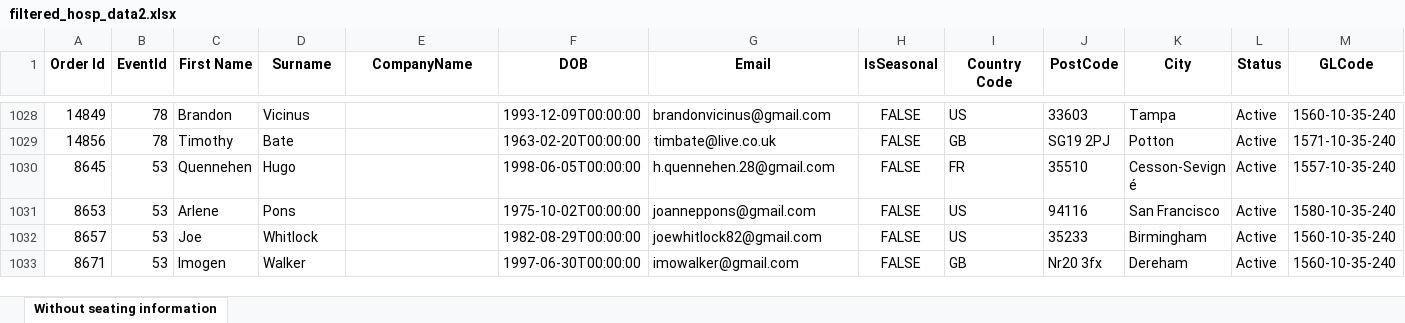
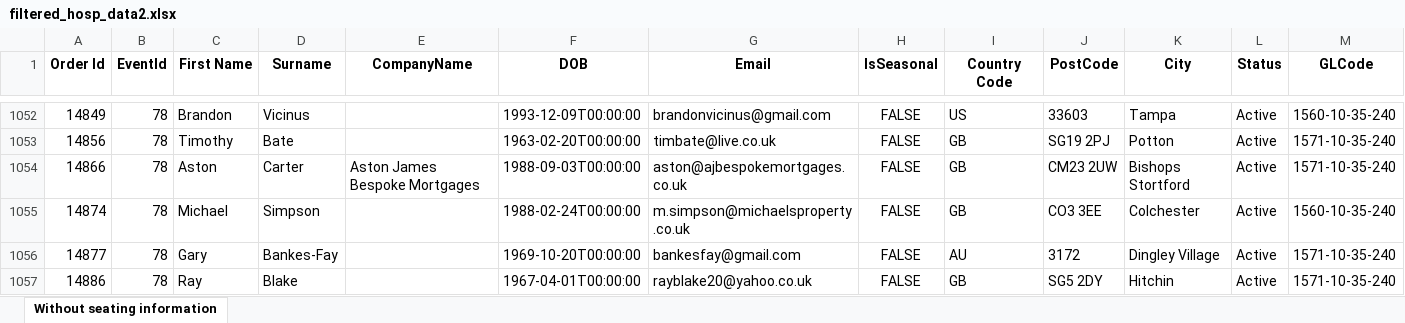
Before and after one commit to AFC-Venue-Premium-Sales/afc-streamlit-apps, an Excel workbook: filtered_hosp_data2.xlsx, sheet Without seating information, drawn as a sheet; only a part is shown, gaps mark what is left out; the shorter side is filled out with more unchanged rows; values as stored, in another font and other column widths than the file's, no borders; rows hold the shown columns only; the diff covers the shown part only; the diff names each change by its address in the sheet, - before the commit and + after, or states it on an @@ line.

```diff
--- a/filtered_hosp_data2.xlsx (sheet Without seating information)
+++ b/filtered_hosp_data2.xlsx (sheet Without seating information)
+row 1054: 14866 | 78 | Aston | Carter | Aston James Bespoke Mortgages | 1988-09-03T00:00:00 | aston@ajbespokemortgages.co.uk | FALSE | GB | CM23 2UW | Bishops Stortford | Active | 1571-10-35-240
+row 1055: 14874 | 78 | Michael | Simpson |  | 1988-02-24T00:00:00 | m.simpson@michaelsproperty.co.uk | FALSE | GB | CO3 3EE | Colchester | Active | 1560-10-35-240
+row 1056: 14877 | 78 | Gary | Bankes-Fay |  | 1969-10-20T00:00:00 | bankesfay@gmail.com | FALSE | AU | 3172 | Dingley Village | Active | 1571-10-35-240
+row 1057: 14886 | 78 | Ray | Blake |  | 1967-04-01T00:00:00 | rayblake20@yahoo.co.uk | FALSE | GB | SG5 2DY | Hitchin | Active | 1571-10-35-240
```
Also changed, not shown: 29 added rows and 5 edited cells elsewhere in this sheet, 4 other files.
